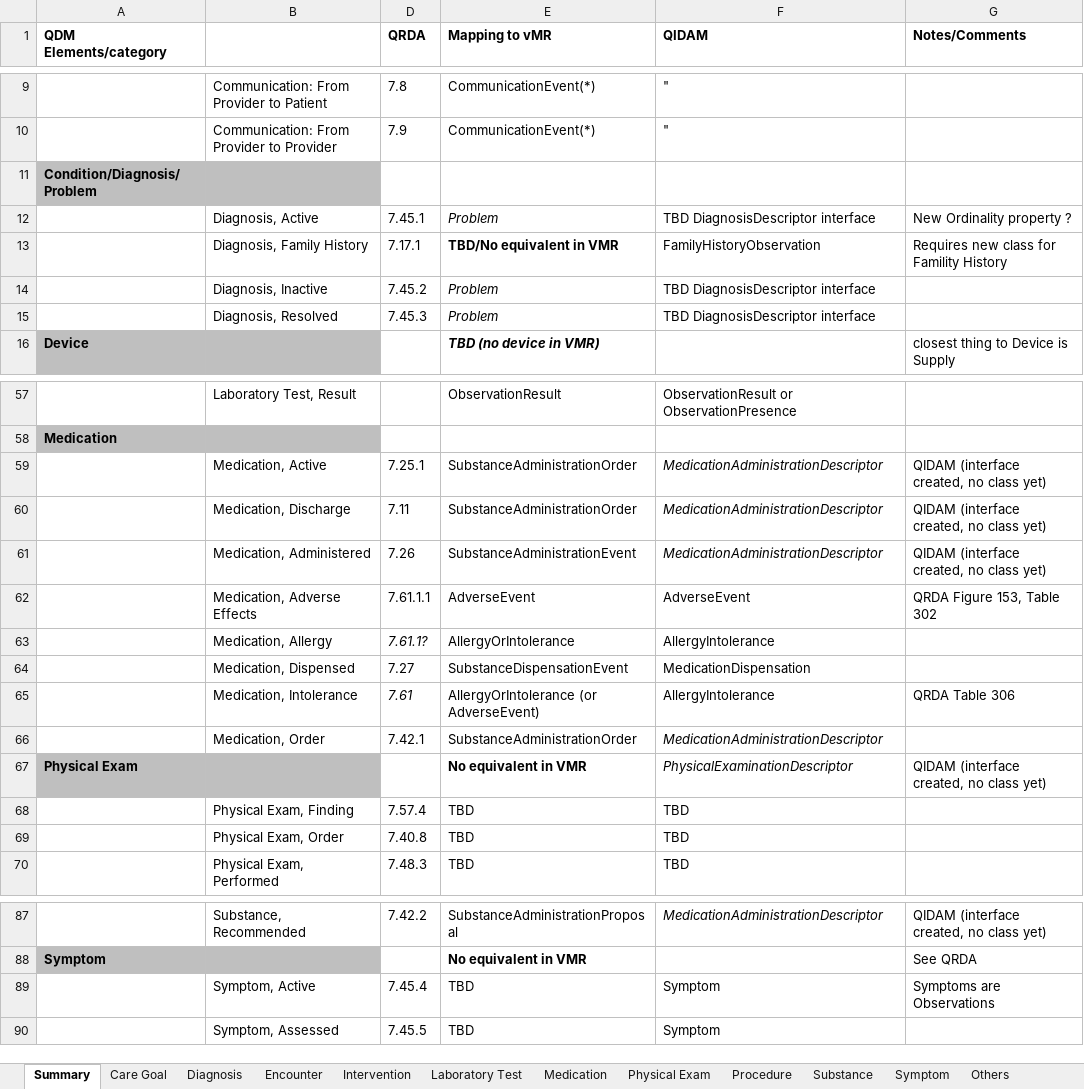
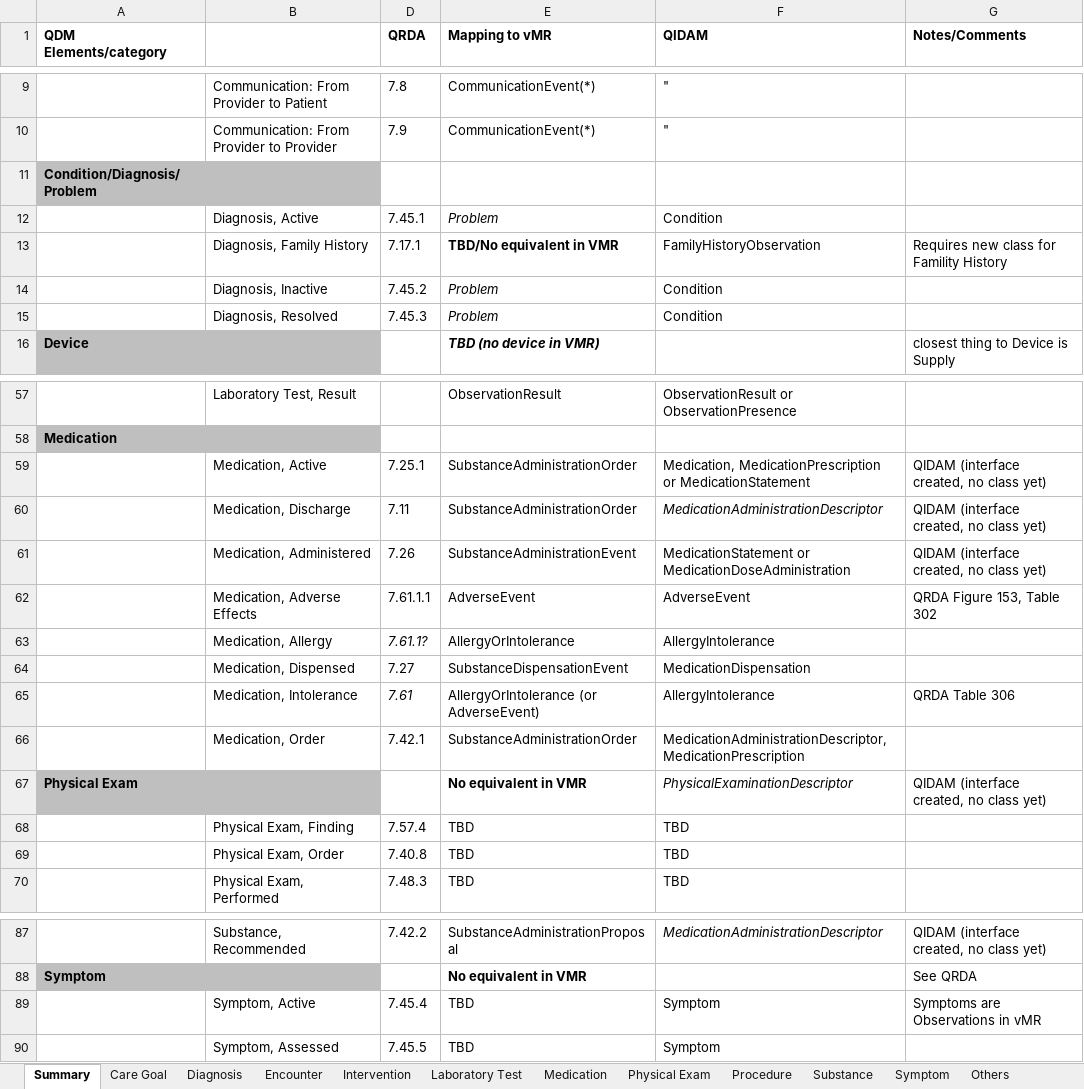
Before and after one commit to cqframework/OneModel, an Excel workbook: documents/QDM-vMR-cross-map.xlsx, sheet Summary, drawn as a sheet; only a part is shown, gaps mark what is left out; values as stored, in another font and other column widths than the file's, no borders; the diff names each change by its address in the sheet, - before the commit and + after, or states it on an @@ line.

Commit message:
updated Diagnosis

```diff
--- a/documents/QDM-vMR-cross-map.xlsx (sheet Summary)
+++ b/documents/QDM-vMR-cross-map.xlsx (sheet Summary)
-F12 (QIDAM): TBD DiagnosisDescriptor interface
+F12 (QIDAM): Condition
-G12 (Notes/Comments): New Ordinality property ?
+G12 (Notes/Comments): (empty)
-F14:F15 (QIDAM): TBD DiagnosisDescriptor interface
+F14:F15 (QIDAM): Condition
-F59 (QIDAM): MedicationAdministrationDescriptor
+F59 (QIDAM): Medication, MedicationPrescription or MedicationStatement
-F59 italic: on
+F59 italic: off
-F61 (QIDAM): MedicationAdministrationDescriptor
+F61 (QIDAM): MedicationStatement or MedicationDoseAdministration
-F61 italic: on
+F61 italic: off
-F66 (QIDAM): MedicationAdministrationDescriptor
+F66 (QIDAM): MedicationAdministrationDescriptor, MedicationPrescription
-F66 italic: on
+F66 italic: off
-G89 (Notes/Comments): Symptoms are Observations
+G89 (Notes/Comments): Symptoms are Observations in vMR
```
Also changed, not shown: sheet Diagnosis, sheet Symptom.
